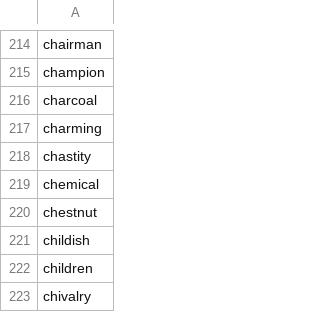
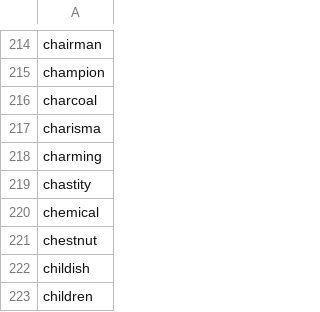
Before and after one commit to yhnnd/wordlab, a CSV file: Files/lang/en/english8.csv, drawn as a sheet; only a part is shown, gaps mark what is left out; the shorter side is filled out with more unchanged rows.

```diff
--- a/Files/lang/en/english8.csv
+++ b/Files/lang/en/english8.csv
@@ -216,2 +216,3 @@ champion
 charcoal
+charisma
 charming
```
Also changed, not shown: Files/lang/ch/chinese8.csv.
